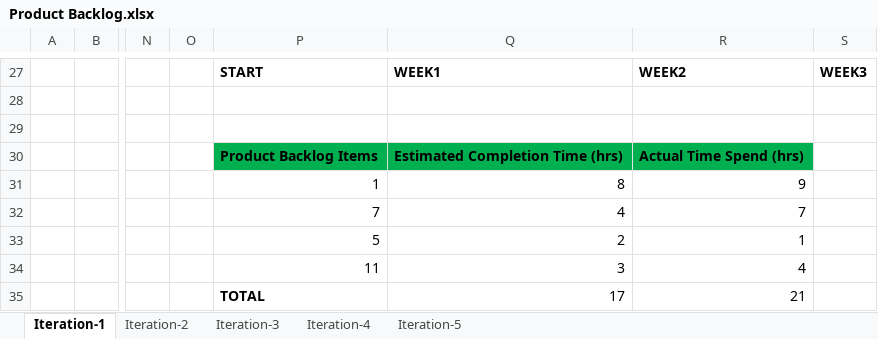
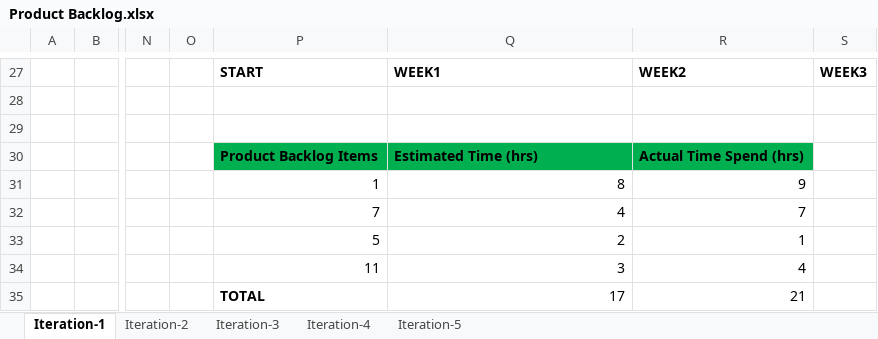
Before and after one commit to erdikoch/Dormitory-Management-System-Cs476, an Excel workbook: Documents/Product Backlog.xlsx, sheet Iteration-1, drawn as a sheet; only a part is shown, gaps mark what is left out; values as stored, in another font and other column widths than the file's, no borders; charts and pictures not drawn; the diff names each change by its address in the sheet, - before the commit and + after, or states it on an @@ line.

```diff
--- a/Documents/Product Backlog.xlsx (sheet Iteration-1)
+++ b/Documents/Product Backlog.xlsx (sheet Iteration-1)
-Q30: Estimated Completion Time (hrs)
+Q30: Estimated Time (hrs)
```
Also changed, not shown: sheet Iteration-2, charts or pictures.
